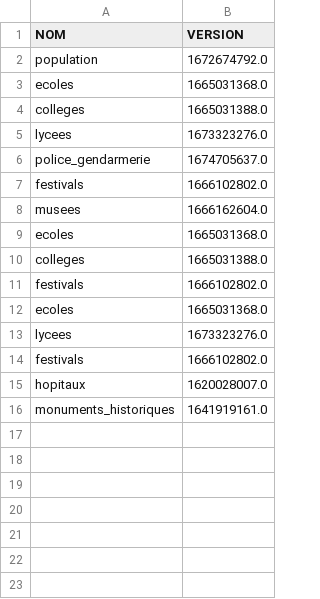
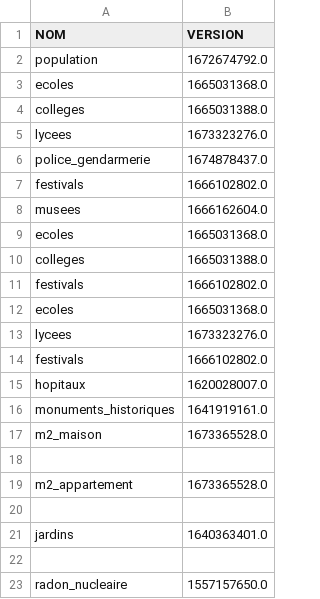
Before and after one commit to The-Weather-TEAM/Life-SCORE, a CSV file: code/donnees/versions.csv, drawn as a sheet.

```diff
--- a/code/donnees/versions.csv
+++ b/code/donnees/versions.csv
@@ -5,3 +5,3 @@ colleges,1665031388.0
 lycees,1673323276.0
-police_gendarmerie,1674705637.0
+police_gendarmerie,1674878437.0
 festivals,1666102802.0
@@ -16 +16,8 @@ hopitaux,1620028007.0
 monuments_historiques,1641919161.0
+m2_maison,1673365528.0
+
+m2_appartement,1673365528.0
+
+jardins,1640363401.0
+
+radon_nucleaire,1557157650.0
```
Also changed, not shown: 6 other files.
